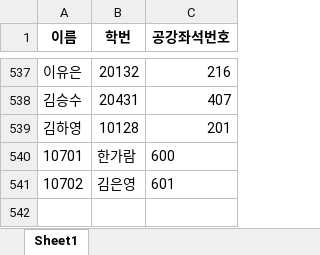
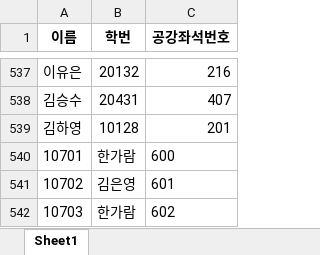
Before and after one commit to eunjoy-library/StudentTrackrClean, an Excel workbook: students.xlsx, sheet Sheet1, drawn as a sheet; only a part is shown, gaps mark what is left out; values as stored, in another font and other column widths than the file's, no borders; the diff names each change by its address in the sheet, - before the commit and + after, or states it on an @@ line.

```diff
--- a/students.xlsx (sheet Sheet1)
+++ b/students.xlsx (sheet Sheet1)
+row 542: 10703 | 한가람 | 602
```
Also changed, not shown: 1 other file.
